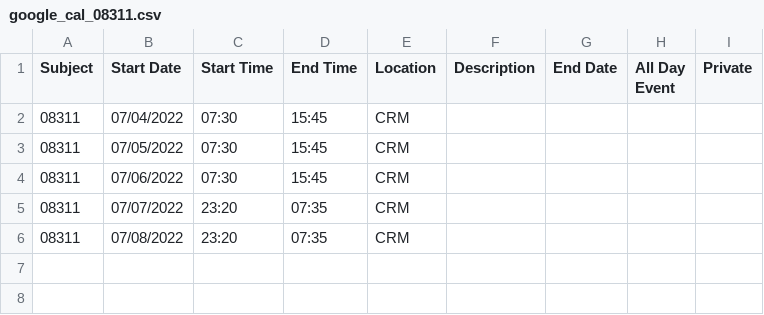
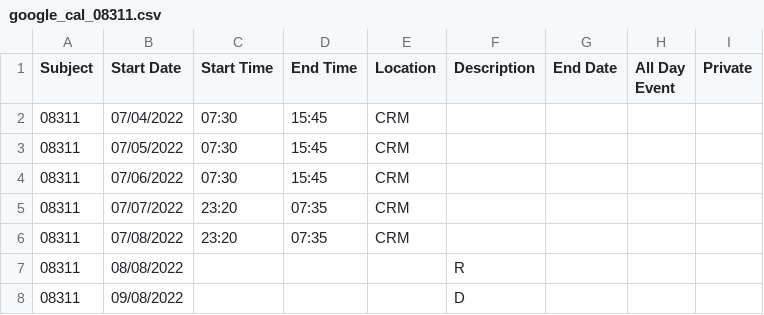
Before and after one commit to harrylwc/roster, a CSV file: google_cal_08311.csv, drawn as a sheet; the diff names each change by its address in the sheet, - before the commit and + after, or states it on an @@ line.

Commit message:
Update google_cal_08311.csv

```diff
--- a/google_cal_08311.csv
+++ b/google_cal_08311.csv
+row 7: 08311 | 08/08/2022 |  |  |  | R
+row 8: 08311 | 09/08/2022 |  |  |  | D
```
